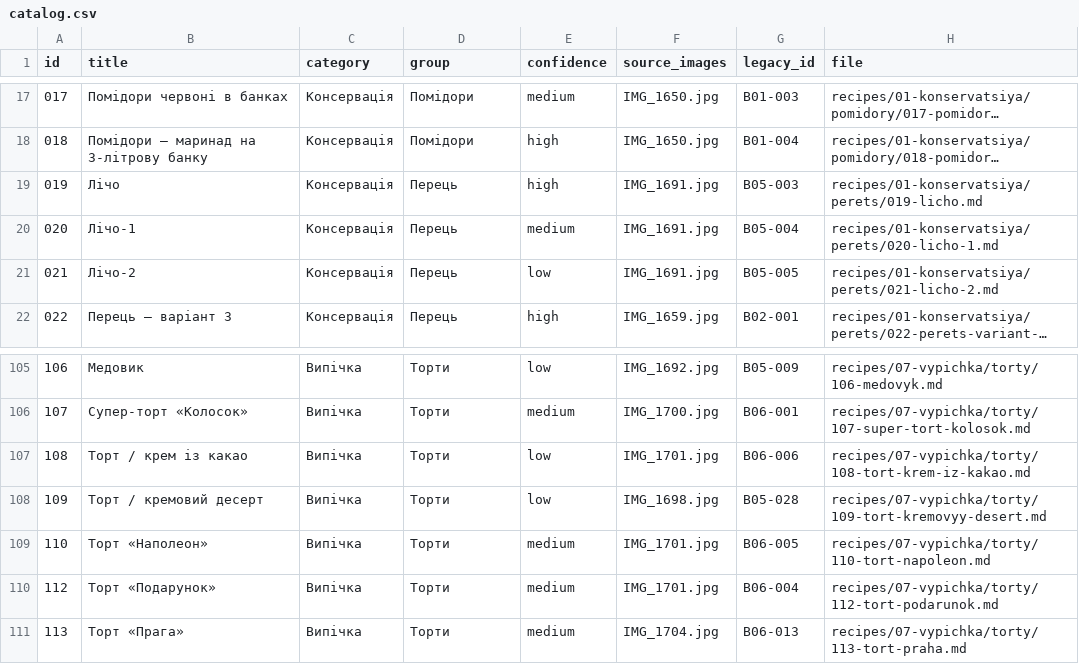
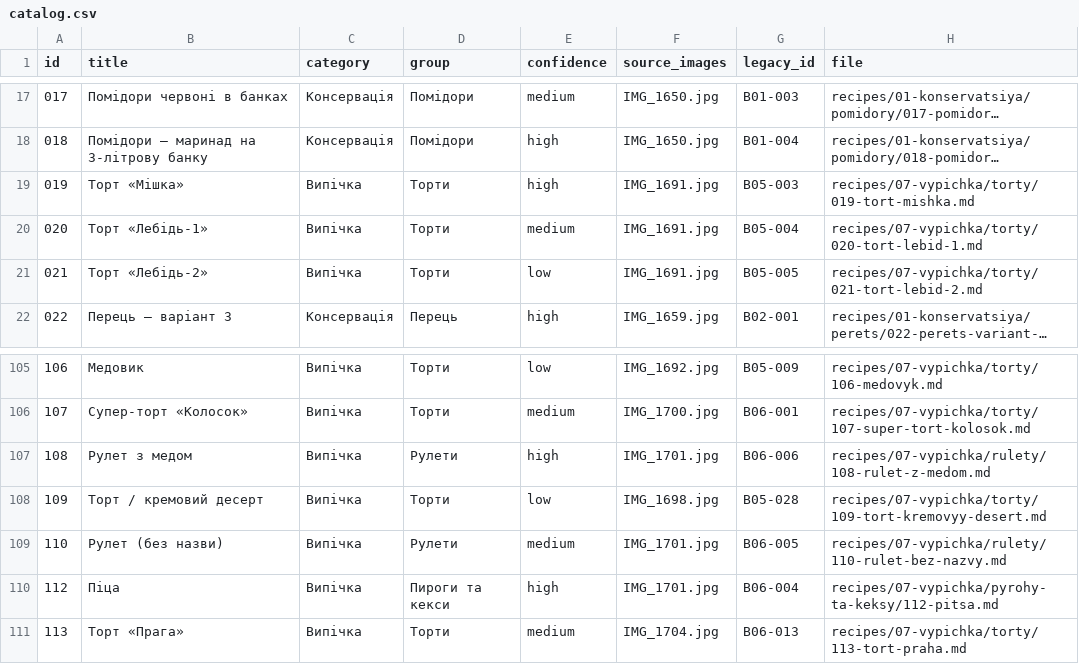
Before and after one commit to bogdanoff1337/mama-recipes, a CSV file: catalog.csv, drawn as a sheet; only a part is shown, gaps mark what is left out; long unchanged cells end in …; the diff names each change by its address in the sheet, - before the commit and + after, or states it on an @@ line.

```diff
--- a/catalog.csv
+++ b/catalog.csv
-B19 (title): Лічо
+B19 (title): Торт «Мішка»
-C19:C21 (category): Консервація
+C19:C21 (category): Випічка
-D19:D21 (group): Перець
+D19:D21 (group): Торти
-H19 (file): recipes/01-konservatsiya/perets/019-licho.md
+H19 (file): recipes/07-vypichka/torty/019-tort-mishka.md
-B20 (title): Лічо-1
+B20 (title): Торт «Лебідь-1»
-H20 (file): recipes/01-konservatsiya/perets/020-licho-1.md
+H20 (file): recipes/07-vypichka/torty/020-tort-lebid-1.md
-B21 (title): Лічо-2
+B21 (title): Торт «Лебідь-2»
-H21 (file): recipes/01-konservatsiya/perets/021-licho-2.md
+H21 (file): recipes/07-vypichka/torty/021-tort-lebid-2.md
-B107 (title): Торт / крем із какао
+B107 (title): Рулет з медом
-D107 (group): Торти
+D107 (group): Рулети
-E107 (confidence): low
+E107 (confidence): high
-H107 (file): recipes/07-vypichka/torty/108-tort-krem-iz-kakao.md
+H107 (file): recipes/07-vypichka/rulety/108-rulet-z-medom.md
-B109 (title): Торт «Наполеон»
+B109 (title): Рулет (без назви)
-D109 (group): Торти
+D109 (group): Рулети
-H109 (file): recipes/07-vypichka/torty/110-tort-napoleon.md
+H109 (file): recipes/07-vypichka/rulety/110-rulet-bez-nazvy.md
-B110 (title): Торт «Подарунок»
+B110 (title): Піца
-D110 (group): Торти
+D110 (group): Пироги та кекси
-E110 (confidence): medium
+E110 (confidence): high
-H110 (file): recipes/07-vypichka/torty/112-tort-podarunok.md
+H110 (file): recipes/07-vypichka/pyrohy-ta-keksy/112-pitsa.md
```
Also changed, not shown: 23 other files.
